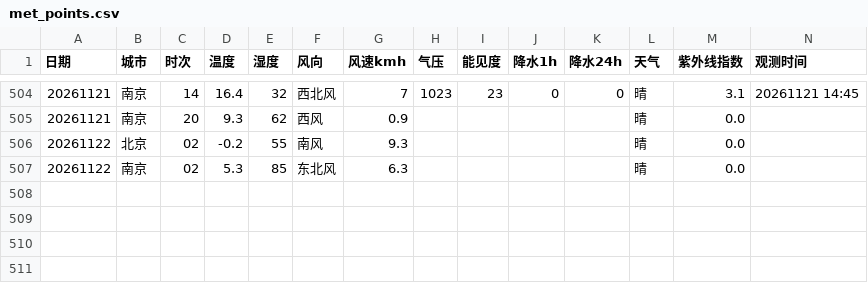
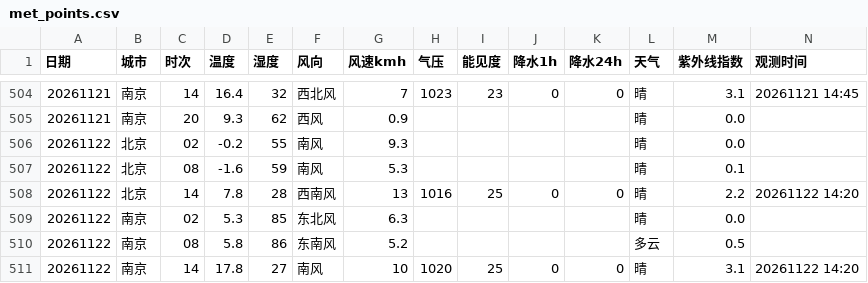
Before and after one commit to ZhuZhengHuan/Bj-Nj-Weather-, a CSV file: met_points.csv, drawn as a sheet; only a part is shown, gaps mark what is left out; rows hold the shown columns only; the diff names each change by its address in the sheet, - before the commit and + after, or states it on an @@ line.

```diff
--- a/met_points.csv
+++ b/met_points.csv
+row 507: 20261122 | 北京 | 08 | -1.6 | 59 | 南风 | 5.3 |  |  |  |  | 晴 | 0.1
+row 508: 20261122 | 北京 | 14 | 7.8 | 28 | 西南风 | 13 | 1016 | 25 | 0 | 0 | 晴 | 2.2 | 20261122 14:20
+row 510: 20261122 | 南京 | 08 | 5.8 | 86 | 东南风 | 5.2 |  |  |  |  | 多云 | 0.5
+row 511: 20261122 | 南京 | 14 | 17.8 | 27 | 南风 | 10 | 1020 | 25 | 0 | 0 | 晴 | 3.1 | 20261122 14:20
```
Also changed, not shown: aqi_points.csv, met_daily.csv, 1 other file.
